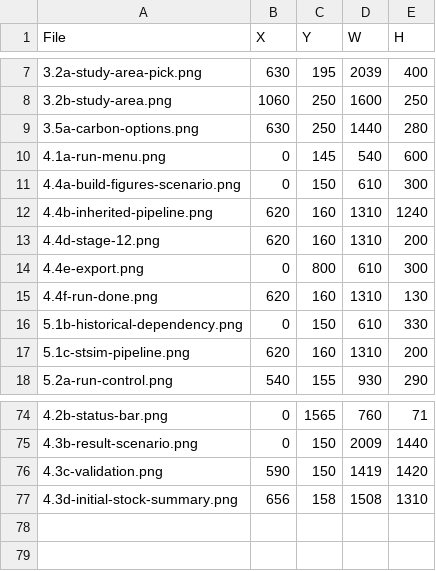
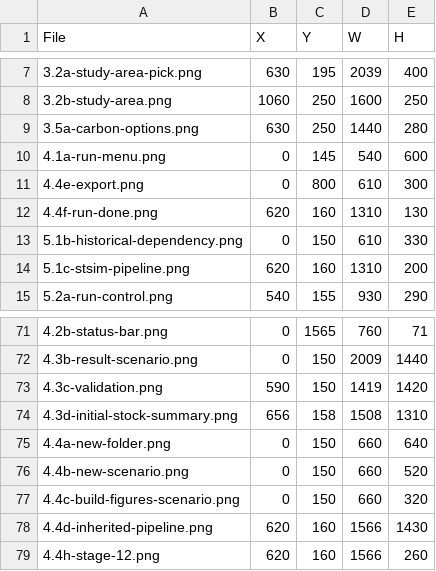
Before and after one commit to bsleeter/lucasCore, a CSV file: docs/guide/crops.csv, drawn as a sheet; only a part is shown, gaps mark what is left out; removed rows and columns are numbered as before the commit, all else as after; the diff names each change by its address in the sheet, - before the commit and + after, or states it on an @@ line.

```diff
--- a/docs/guide/crops.csv
+++ b/docs/guide/crops.csv
-row 11: 4.4a-build-figures-scenario.png | 0 | 150 | 610 | 300
-row 12: 4.4b-inherited-pipeline.png | 620 | 160 | 1310 | 1240
-row 13: 4.4d-stage-12.png | 620 | 160 | 1310 | 200
+row 75: 4.4a-new-folder.png | 0 | 150 | 660 | 640
+row 76: 4.4b-new-scenario.png | 0 | 150 | 660 | 520
+row 77: 4.4c-build-figures-scenario.png | 0 | 150 | 660 | 320
+row 78: 4.4d-inherited-pipeline.png | 620 | 160 | 1566 | 1430
+row 79: 4.4h-stage-12.png | 620 | 160 | 1566 | 260
```
Also changed, not shown: docs/guide/annotations.csv, 1 other file.
